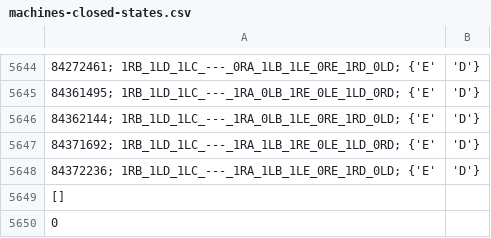
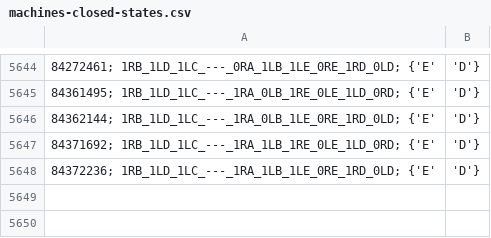
Before and after one commit to bbchallenge/bbchallenge-deciders, a CSV file: decider-closed-states/output/machines-closed-states.csv, drawn as a sheet; only a part is shown, gaps mark what is left out; the diff names each change by its address in the sheet, - before the commit and + after, or states it on an @@ line.

Commit message:
Decider closed states

```diff
--- a/decider-closed-states/output/machines-closed-states.csv
+++ b/decider-closed-states/output/machines-closed-states.csv
-row 5649: []
-row 5650: 0
```
Also changed, not shown: 1 other file.
